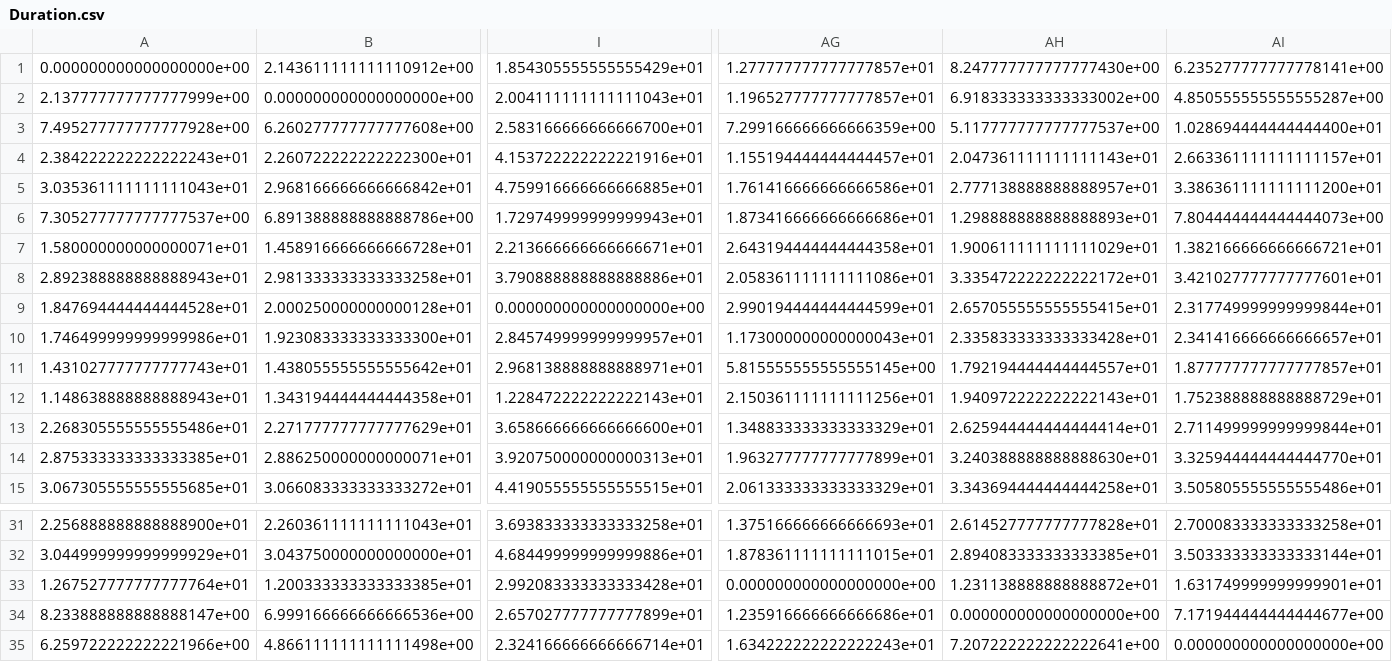
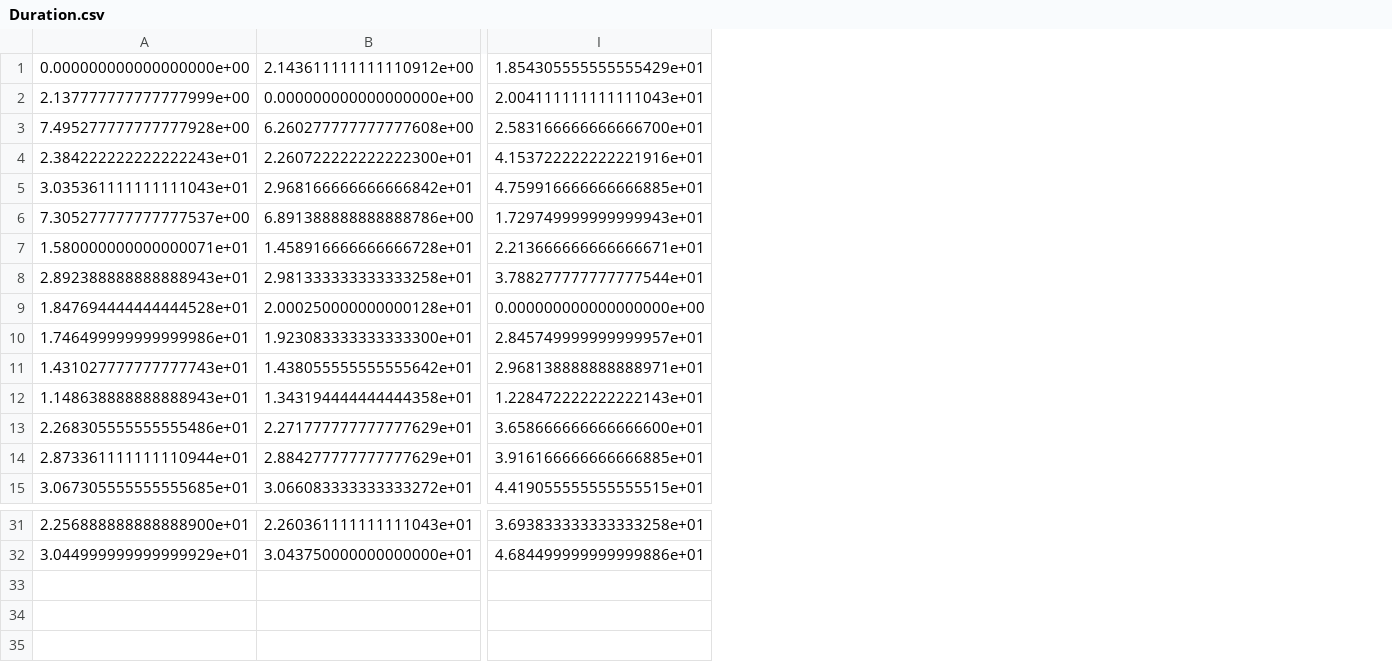
Before and after one commit to tharunk31/TripRouterTSP, a CSV file: Duration.csv, drawn as a sheet; only a part is shown, gaps mark what is left out; rows hold the shown columns only; the diff covers the shown part only; the diff names each change by its address in the sheet, - before the commit and + after, or states it on an @@ line.

```diff
--- a/Duration.csv
+++ b/Duration.csv
-column AG, rows 1-15: 1.277777777777777857e+01 | 1.196527777777777857e+01 | 7.299166666666666359e+00 | 1.155194444444444457e+01 | 1.761416666666666586e+01 | 1.873416666666666686e+01 | 2.643194444444444358e+01 | 2.058361111111111086e+01 | 2.990194444444444599e+01 | 1.173000000000000043e+01 | 5.815555555555555145e+00 | 2.150361111111111256e+01 | 1.348833333333333329e+01 | 1.963277777777777899e+01 | 2.061333333333333329e+01; rows 31-32: 1.375166666666666693e+01 | 1.878361111111111015e+01
-column AH, rows 1-15: 8.247777777777777430e+00 | 6.918333333333333002e+00 | 5.117777777777777537e+00 | 2.047361111111111143e+01 | 2.777138888888888957e+01 | 1.298888888888888893e+01 | 1.900611111111111029e+01 | 3.335472222222222172e+01 | 2.657055555555555415e+01 | 2.335833333333333428e+01 | 1.792194444444444557e+01 | 1.940972222222222143e+01 | 2.625944444444444414e+01 | 3.240388888888888630e+01 | 3.343694444444444258e+01; rows 31-32: 2.614527777777777828e+01 | 2.894083333333333385e+01
-column AI, rows 1-15: 6.235277777777778141e+00 | 4.850555555555555287e+00 | 1.028694444444444400e+01 | 2.663361111111111157e+01 | 3.386361111111111200e+01 | 7.804444444444444073e+00 | 1.382166666666666721e+01 | 3.421027777777777601e+01 | 2.317749999999999844e+01 | 2.341416666666666657e+01 | 1.877777777777777857e+01 | 1.752388888888888729e+01 | 2.711499999999999844e+01 | 3.325944444444444770e+01 | 3.505805555555555486e+01; rows 31-32: 2.700083333333333258e+01 | 3.503333333333333144e+01
-I8: 3.790888888888888886e+01
+I8: 3.788277777777777544e+01
-A14: 2.875333333333333385e+01
+A14: 2.873361111111110944e+01
-B14: 2.886250000000000071e+01
+B14: 2.884277777777777629e+01
-I14: 3.920750000000000313e+01
+I14: 3.916166666666666885e+01
-row 33: 1.267527777777777764e+01 | 1.200333333333333385e+01 | 2.992083333333333428e+01 | 0.000000000000000000e+00 | 1.231138888888888872e+01 | 1.631749999999999901e+01
-row 34: 8.233888888888888147e+00 | 6.999166666666666536e+00 | 2.657027777777777899e+01 | 1.235916666666666686e+01 | 0.000000000000000000e+00 | 7.171944444444444677e+00
-row 35: 6.259722222222221966e+00 | 4.866111111111111498e+00 | 2.324166666666666714e+01 | 1.634222222222222243e+01 | 7.207222222222222641e+00 | 0.000000000000000000e+00
```
Also changed, not shown: 12 edited cells elsewhere in this file, Distance.csv, Locations.csv, 2 other files.
